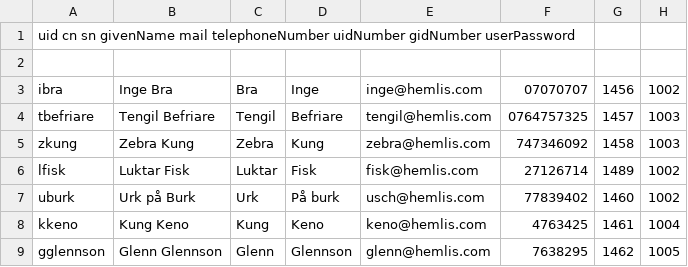
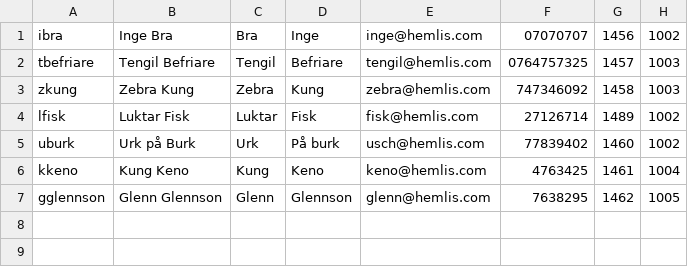
Before and after one commit to mrmysko/Linux2-Grubbarbete, a CSV file: ldap_scripts/students.csv, drawn as a sheet; the diff names each change by its address in the sheet, - before the commit and + after, or states it on an @@ line.

```diff
--- a/ldap_scripts/students.csv
+++ b/ldap_scripts/students.csv
-row 1: uid cn sn givenName mail telephoneNumber uidNumber gidNumber userPassword
-row 2: (empty)
```
Also changed, not shown: 4 other files.
